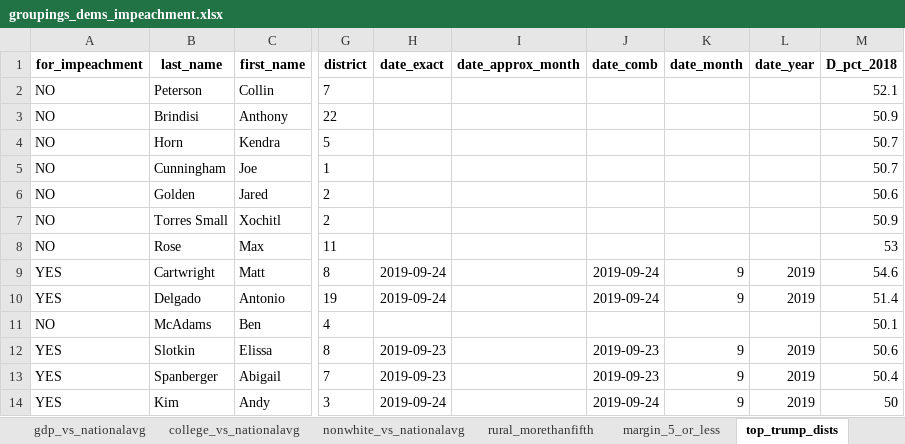
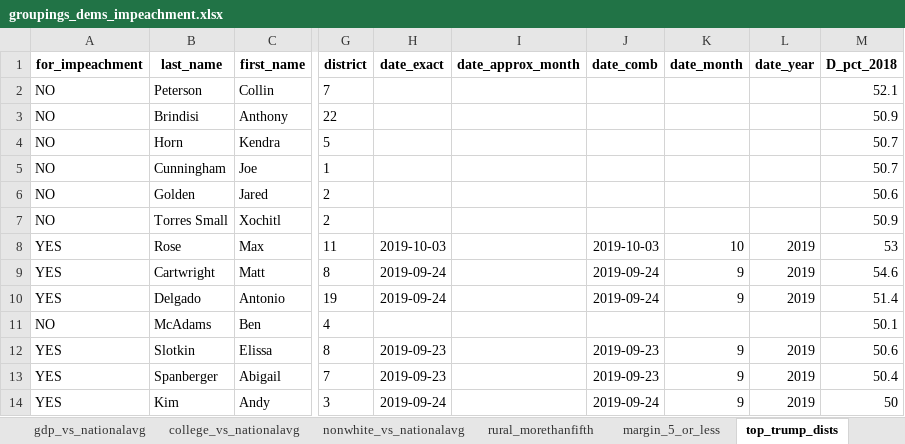
Before and after one commit to amkessler/cnn_impeachment_tallies, an Excel workbook: output/groupings_dems_impeachment.xlsx, sheet top_trump_dists, drawn as a sheet; only a part is shown, gaps mark what is left out; values as stored, in another font and other column widths than the file's, no borders; the diff names each change by its address in the sheet, - before the commit and + after, or states it on an @@ line.

```diff
--- a/output/groupings_dems_impeachment.xlsx (sheet top_trump_dists)
+++ b/output/groupings_dems_impeachment.xlsx (sheet top_trump_dists)
-A8 (for_impeachment): NO
+A8 (for_impeachment): YES
-H8 (date_exact): (empty)
+H8 (date_exact): 2019-10-03
-J8 (date_comb): (empty)
+J8 (date_comb): 2019-10-03
-K8 (date_month): (empty)
+K8 (date_month): 10
-L8 (date_year): (empty)
+L8 (date_year): 2019
```
Also changed, not shown: sheet full_list_of_nos, sheet prezresults2016, sheet gdp_vs_nationalavg, sheet nonwhite_vs_nationalavg, sheet college_vs_nationalavg, sheet margin_5_or_less, 1 more sheet, output/joined_impeachment.xlsx, 5 other files.
